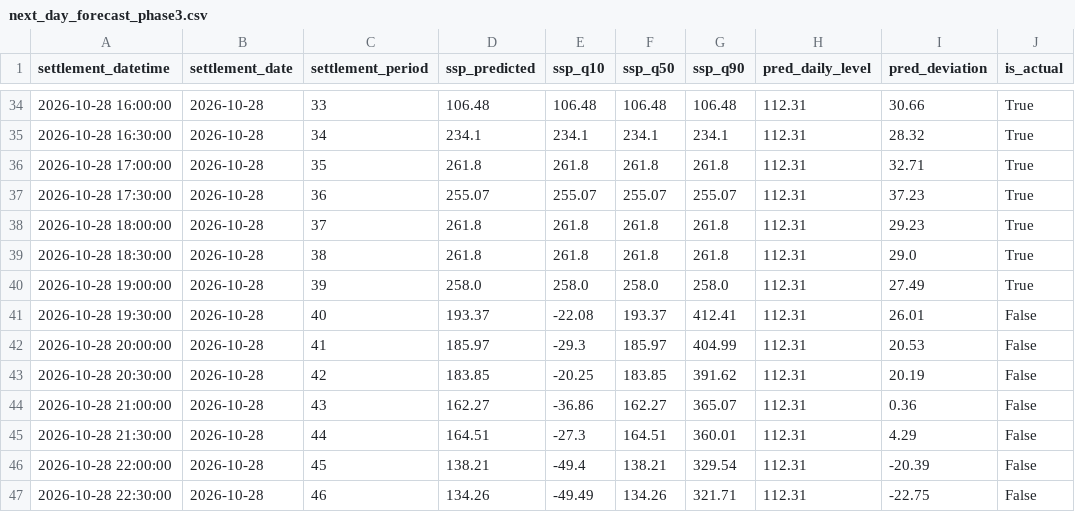
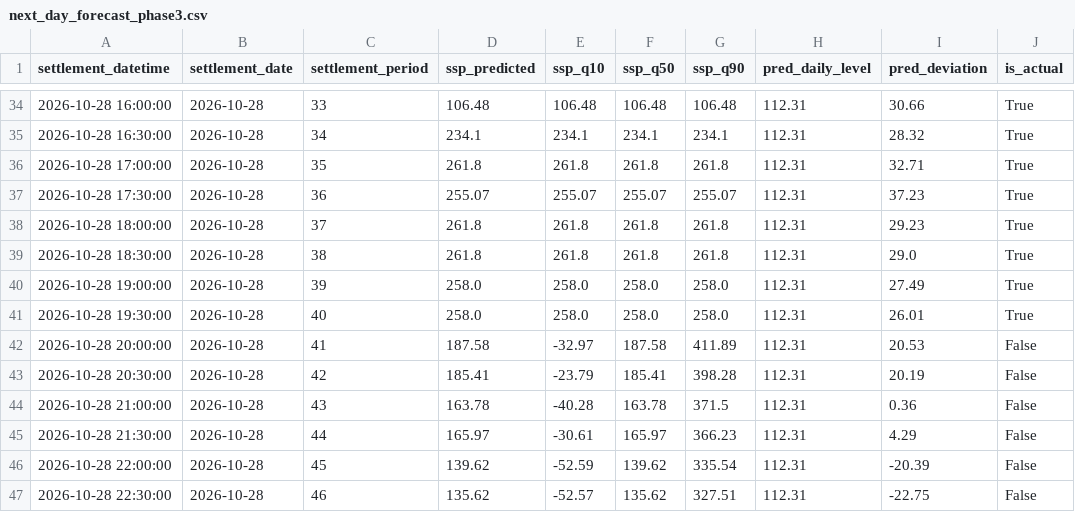
Before and after one commit to liudi23/uk-system-price-forecast, a CSV file: model_assets/next_day_forecast_phase3.csv, drawn as a sheet; only a part is shown, gaps mark what is left out; the diff covers the shown part only.

```diff
--- a/model_assets/next_day_forecast_phase3.csv
+++ b/model_assets/next_day_forecast_phase3.csv
@@ -40,8 +40,8 @@ settlement_datetime,settlement_date,settlement_period,ssp_predicted,ssp_q10,ssp_
 2026-10-28 19:00:00,2026-10-28,39,258.0,258.0,258.0,258.0,112.31,27.49,True
-2026-10-28 19:30:00,2026-10-28,40,193.37,-22.08,193.37,412.41,112.31,26.01,False
-2026-10-28 20:00:00,2026-10-28,41,185.97,-29.3,185.97,404.99,112.31,20.53,False
-2026-10-28 20:30:00,2026-10-28,42,183.85,-20.25,183.85,391.62,112.31,20.19,False
-2026-10-28 21:00:00,2026-10-28,43,162.27,-36.86,162.27,365.07,112.31,0.36,False
-2026-10-28 21:30:00,2026-10-28,44,164.51,-27.3,164.51,360.01,112.31,4.29,False
-2026-10-28 22:00:00,2026-10-28,45,138.21,-49.4,138.21,329.54,112.31,-20.39,False
-2026-10-28 22:30:00,2026-10-28,46,134.26,-49.49,134.26,321.71,112.31,-22.75,False
+2026-10-28 19:30:00,2026-10-28,40,258.0,258.0,258.0,258.0,112.31,26.01,True
+2026-10-28 20:00:00,2026-10-28,41,187.58,-32.97,187.58,411.89,112.31,20.53,False
+2026-10-28 20:30:00,2026-10-28,42,185.41,-23.79,185.41,398.28,112.31,20.19,False
+2026-10-28 21:00:00,2026-10-28,43,163.78,-40.28,163.78,371.5,112.31,0.36,False
+2026-10-28 21:30:00,2026-10-28,44,165.97,-30.61,165.97,366.23,112.31,4.29,False
+2026-10-28 22:00:00,2026-10-28,45,139.62,-52.59,139.62,335.54,112.31,-20.39,False
+2026-10-28 22:30:00,2026-10-28,46,135.62,-52.57,135.62,327.51,112.31,-22.75,False
```
Also changed, not shown: 8 edited cells elsewhere in this file, 2 other files.
